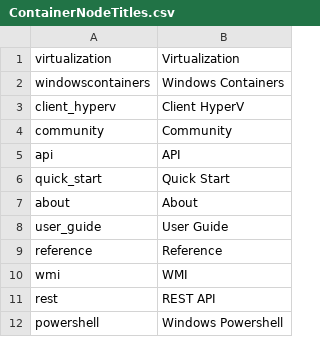
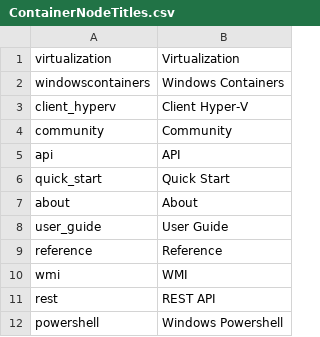
Before and after one commit to MicrosoftDocs/Virtualization-Documentation, a CSV file: virtualization/ContainerNodeTitles.csv, drawn as a sheet.

Commit message:
Updated ContainerNodeTitles.csv

```diff
--- a/virtualization/ContainerNodeTitles.csv
+++ b/virtualization/ContainerNodeTitles.csv
@@ -2,3 +2,3 @@
 windowscontainers,"Windows Containers"
-client_hyperv,"Client HyperV"
+client_hyperv,"Client Hyper-V"
 community,"Community"
```
